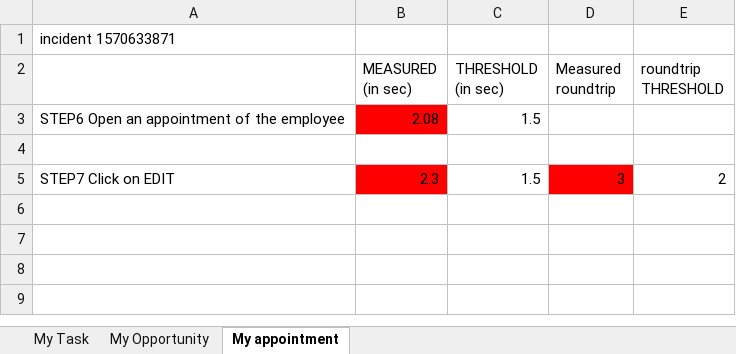
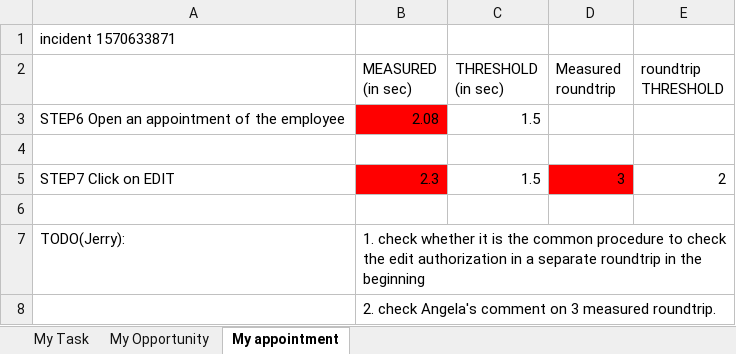
Before and after one commit to mxpang/jerryslide, an Excel workbook: 002_FaaS_Chengdu_current_issue.xlsx, sheet My appointment, drawn as a sheet; values as stored, in another font and other column widths than the file's, no borders; the diff names each change by its address in the sheet, - before the commit and + after, or states it on an @@ line.

Commit message:
add Jerry to do

```diff
--- a/002_FaaS_Chengdu_current_issue.xlsx (sheet My appointment)
+++ b/002_FaaS_Chengdu_current_issue.xlsx (sheet My appointment)
+row 6: (empty)
+row 7: TODO(Jerry): | 1. check whether it is the common procedure to check the edit authorization in a separate roundtrip in the beginning
+row 8:  | 2. check Angela's comment on 3 measured roundtrip.
```
Also changed, not shown: sheet My Task, sheet My Opportunity.
